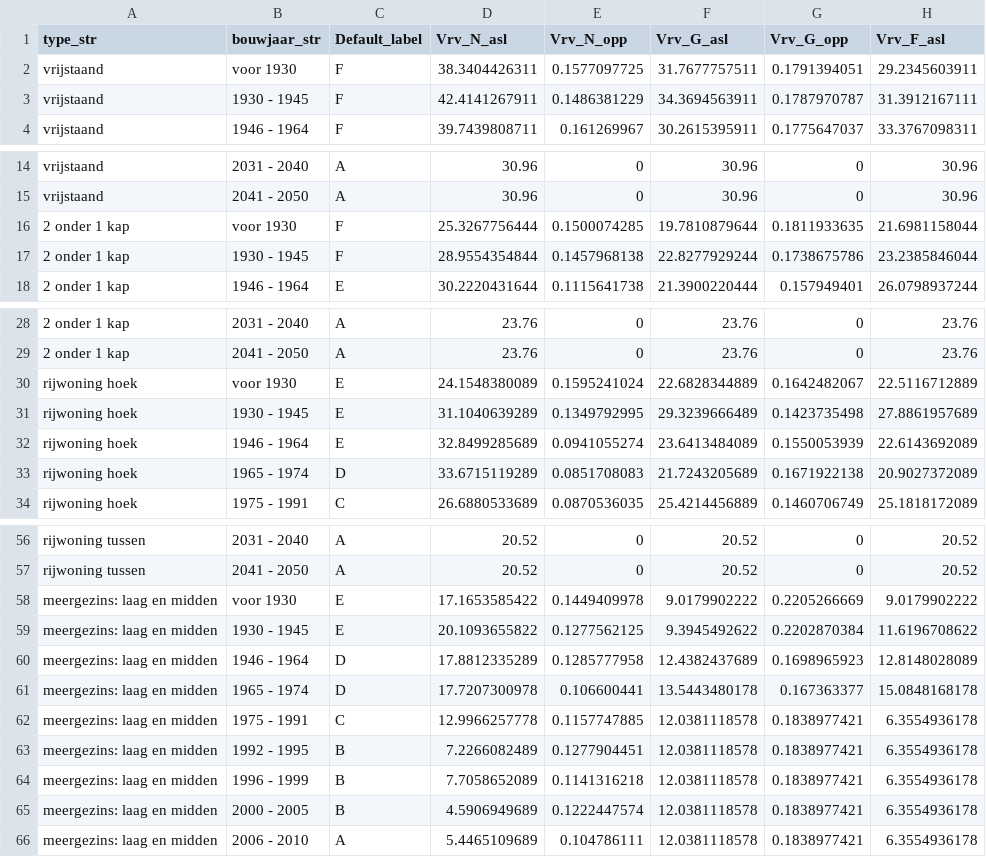
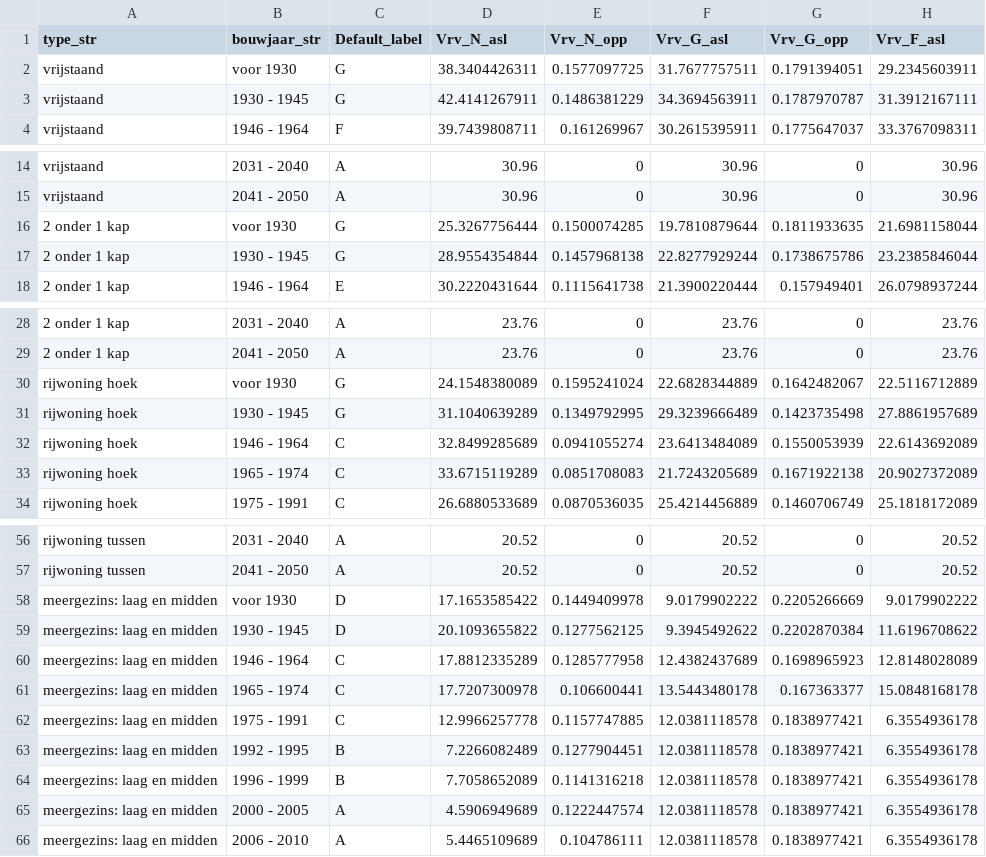
Before and after one commit to RuudvandenWijngaart/VestaDV, a CSV file: data/20211210_Woningen_BAG.csv, drawn as a sheet; only a part is shown, gaps mark what is left out; the diff covers the shown part only; the diff names each change by its address in the sheet, - before the commit and + after, or states it on an @@ line.

Commit message:
defaultlabels opnieuw bepaald

```diff
--- a/data/20211210_Woningen_BAG.csv
+++ b/data/20211210_Woningen_BAG.csv
-C2:C3 (Default_label): F
+C2:C3 (Default_label): G
-C16:C17 (Default_label): F
+C16:C17 (Default_label): G
-C30:C31 (Default_label): E
+C30:C31 (Default_label): G
-C32 (Default_label): E
+C32 (Default_label): C
-C33 (Default_label): D
+C33 (Default_label): C
-C58:C59 (Default_label): E
+C58:C59 (Default_label): D
-C60:C61 (Default_label): D
+C60:C61 (Default_label): C
-C65 (Default_label): B
+C65 (Default_label): A
```
Also changed, not shown: 4 edited cells elsewhere in this file, 3 other files.
